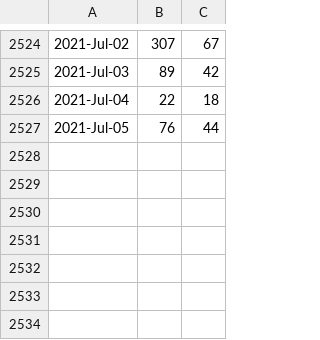
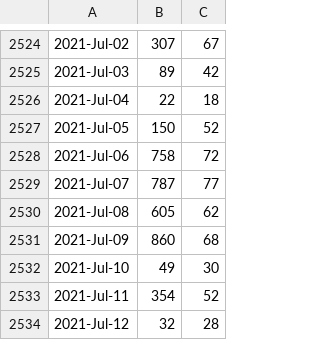
Before and after one commit to libMesh/libmesh, a CSV file: doc/statistics/github_traffic_plotclones.csv, drawn as a sheet; only a part is shown, gaps mark what is left out.

Commit message:
Update traffic.

```diff
--- a/doc/statistics/github_traffic_plotclones.csv
+++ b/doc/statistics/github_traffic_plotclones.csv
@@ -2526,2 +2526,9 @@
 2021-Jul-04,22,18
-2021-Jul-05,76,44
+2021-Jul-05,150,52
+2021-Jul-06,758,72
+2021-Jul-07,787,77
+2021-Jul-08,605,62
+2021-Jul-09,860,68
+2021-Jul-10,49,30
+2021-Jul-11,354,52
+2021-Jul-12,32,28
```
Also changed, not shown: doc/statistics/github_traffic_plotviews.csv.
